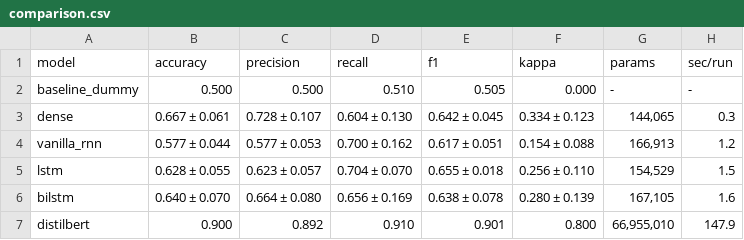
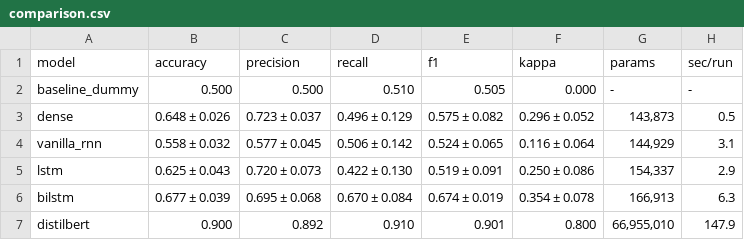
Before and after one commit to MissyMilaS/CED-III-IT2-JMChildrens, a CSV file: outputs/metrics/comparison.csv, drawn as a sheet.

Commit message:
feat(metrics): synchronize neural models metrics and update consolidated comparison table and plot

```diff
--- a/outputs/metrics/comparison.csv
+++ b/outputs/metrics/comparison.csv
@@ -2,6 +2,6 @@ model,accuracy,precision,recall,f1,kappa,params,sec/run
 baseline_dummy,0.500,0.500,0.510,0.505,0.000,-,-
-dense,0.667 ± 0.061,0.728 ± 0.107,0.604 ± 0.130,0.642 ± 0.045,0.334 ± 0.123,"144,065",0.3
-vanilla_rnn,0.577 ± 0.044,0.577 ± 0.053,0.700 ± 0.162,0.617 ± 0.051,0.154 ± 0.088,"166,913",1.2
-lstm,0.628 ± 0.055,0.623 ± 0.057,0.704 ± 0.070,0.655 ± 0.018,0.256 ± 0.110,"154,529",1.5
-bilstm,0.640 ± 0.070,0.664 ± 0.080,0.656 ± 0.169,0.638 ± 0.078,0.280 ± 0.139,"167,105",1.6
+dense,0.648 ± 0.026,0.723 ± 0.037,0.496 ± 0.129,0.575 ± 0.082,0.296 ± 0.052,"143,873",0.5
+vanilla_rnn,0.558 ± 0.032,0.577 ± 0.045,0.506 ± 0.142,0.524 ± 0.065,0.116 ± 0.064,"144,929",3.1
+lstm,0.625 ± 0.043,0.720 ± 0.073,0.422 ± 0.130,0.519 ± 0.091,0.250 ± 0.086,"154,337",2.9
+bilstm,0.677 ± 0.039,0.695 ± 0.068,0.670 ± 0.084,0.674 ± 0.019,0.354 ± 0.078,"166,913",6.3
 distilbert,0.900,0.892,0.910,0.901,0.800,"66,955,010",147.9
```
Also changed, not shown: 15 other files.
